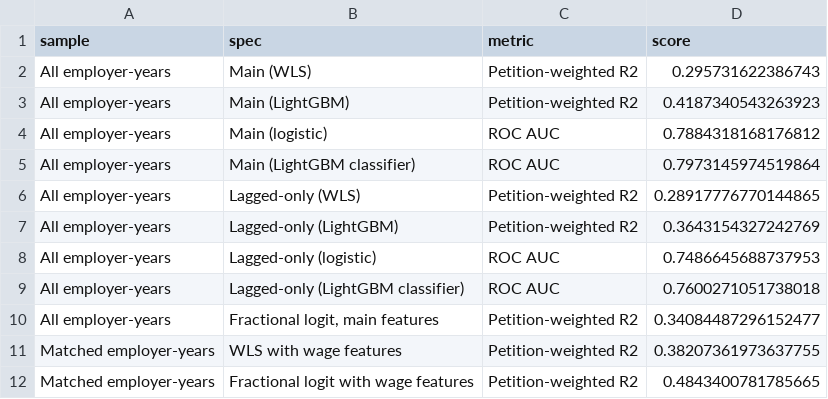
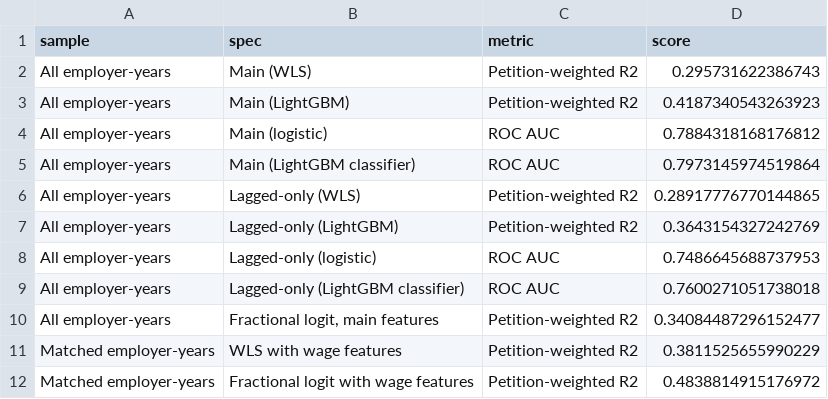
Before and after one commit to MuhammadMoiz20/h1b-gatekeeping, a CSV file: output/tables/robustness.csv, drawn as a sheet.

```diff
--- a/output/tables/robustness.csv
+++ b/output/tables/robustness.csv
@@ -10,3 +10,3 @@ All employer-years,Lagged-only (LightGBM classifier),ROC AUC,0.7600271051738018
 All employer-years,"Fractional logit, main features",Petition-weighted R2,0.34084487296152477
-Matched employer-years,WLS with wage features,Petition-weighted R2,0.38207361973637755
-Matched employer-years,Fractional logit with wage features,Petition-weighted R2,0.4843400781785665
+Matched employer-years,WLS with wage features,Petition-weighted R2,0.3811525655990229
+Matched employer-years,Fractional logit with wage features,Petition-weighted R2,0.4838814915176972
```
Also changed, not shown: output/tables/model_metrics_seed_gaps.csv, output/tables/model_metrics_seeds.csv, 30 other files.
